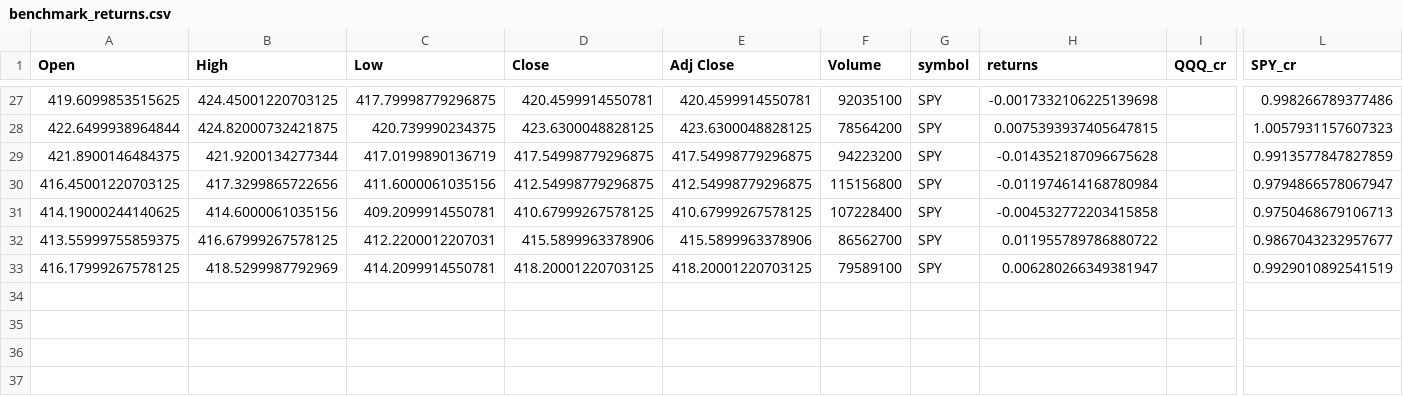
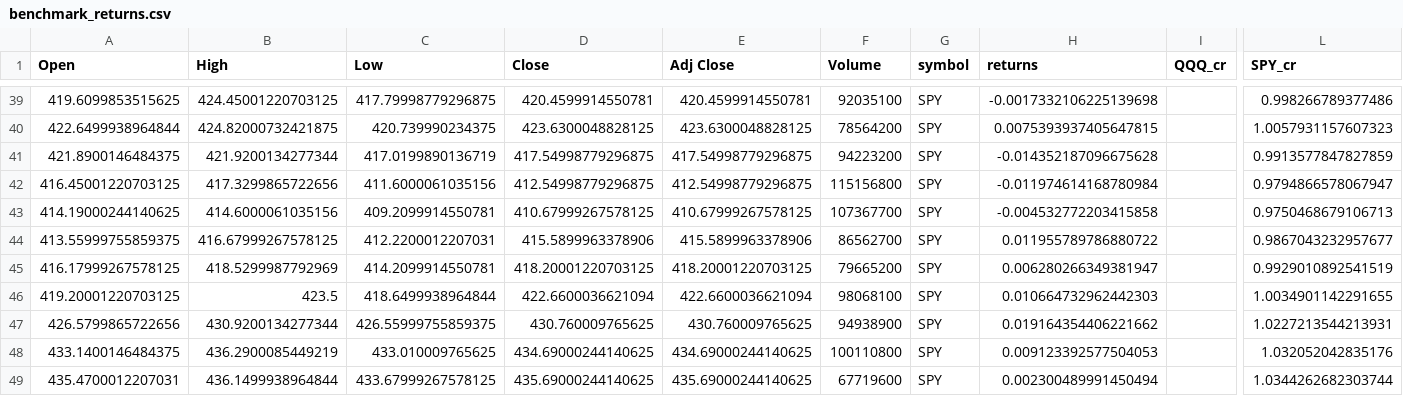
Before and after one commit to realspeculator/portfolio, a CSV file: benchmark_returns.csv, drawn as a sheet; only a part is shown, gaps mark what is left out; addresses are those after the commit; rows hold the shown columns only; the diff covers the shown part only; the diff names each change by its address in the sheet, - before the commit and + after, or states it on an @@ line.

```diff
--- a/benchmark_returns.csv
+++ b/benchmark_returns.csv
-F43 (Volume): 107228400
+F43 (Volume): 107367700
-F45 (Volume): 79589100
+F45 (Volume): 79665200
+row 46: 419.20001220703125 | 423.5 | 418.6499938964844 | 422.6600036621094 | 422.6600036621094 | 98068100 | SPY | 0.010664732962442303 |  | 1.0034901142291655
+row 47: 426.5799865722656 | 430.9200134277344 | 426.55999755859375 | 430.760009765625 | 430.760009765625 | 94938900 | SPY | 0.019164354406221662 |  | 1.0227213544213931
+row 48: 433.1400146484375 | 436.2900085449219 | 433.010009765625 | 434.69000244140625 | 434.69000244140625 | 100110800 | SPY | 0.009123392577504053 |  | 1.032052042835176
+row 49: 435.4700012207031 | 436.1499938964844 | 433.67999267578125 | 435.69000244140625 | 435.69000244140625 | 67719600 | SPY | 0.002300489991450494 |  | 1.0344262682303744
```
Also changed, not shown: 12 added rows and 6 edited cells elsewhere in this file, 5 other files.
